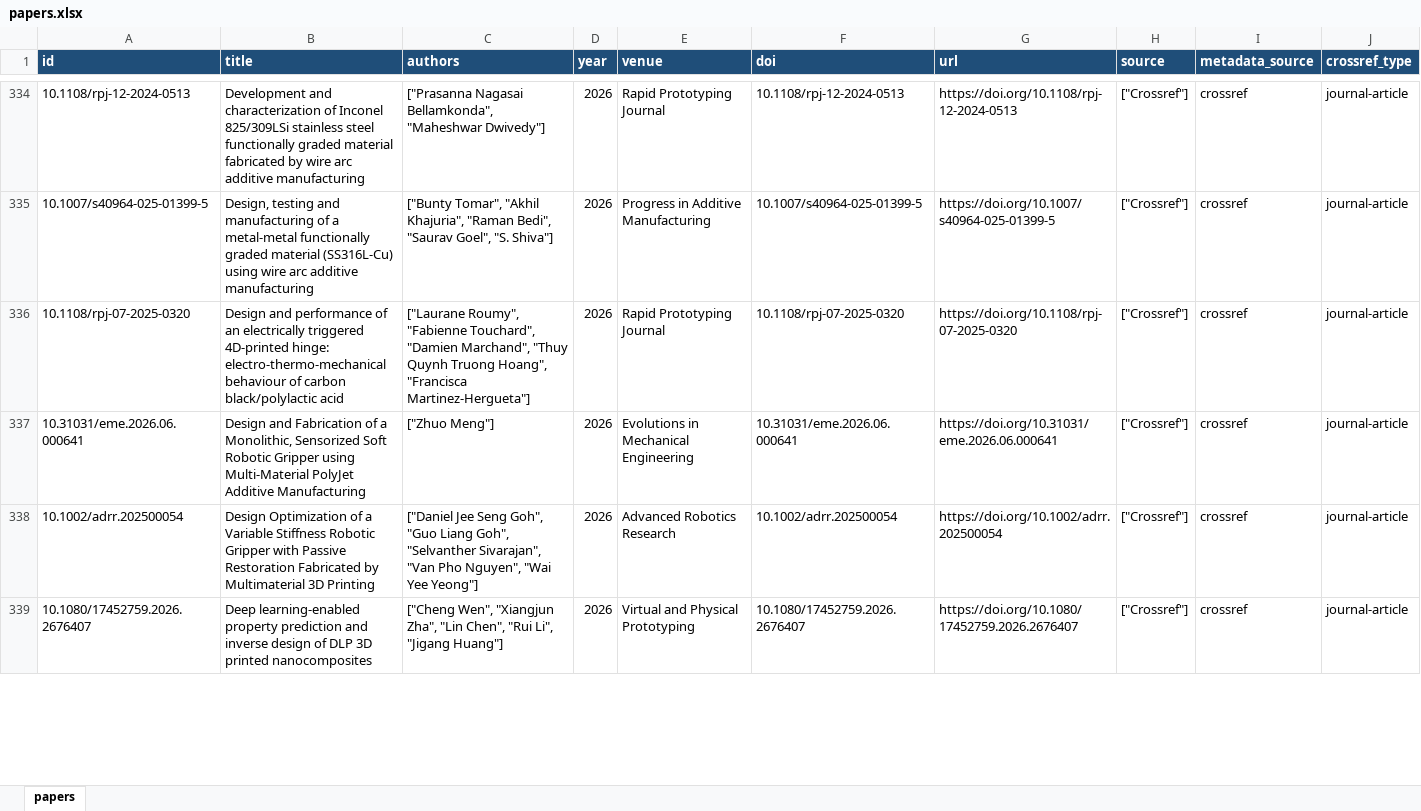
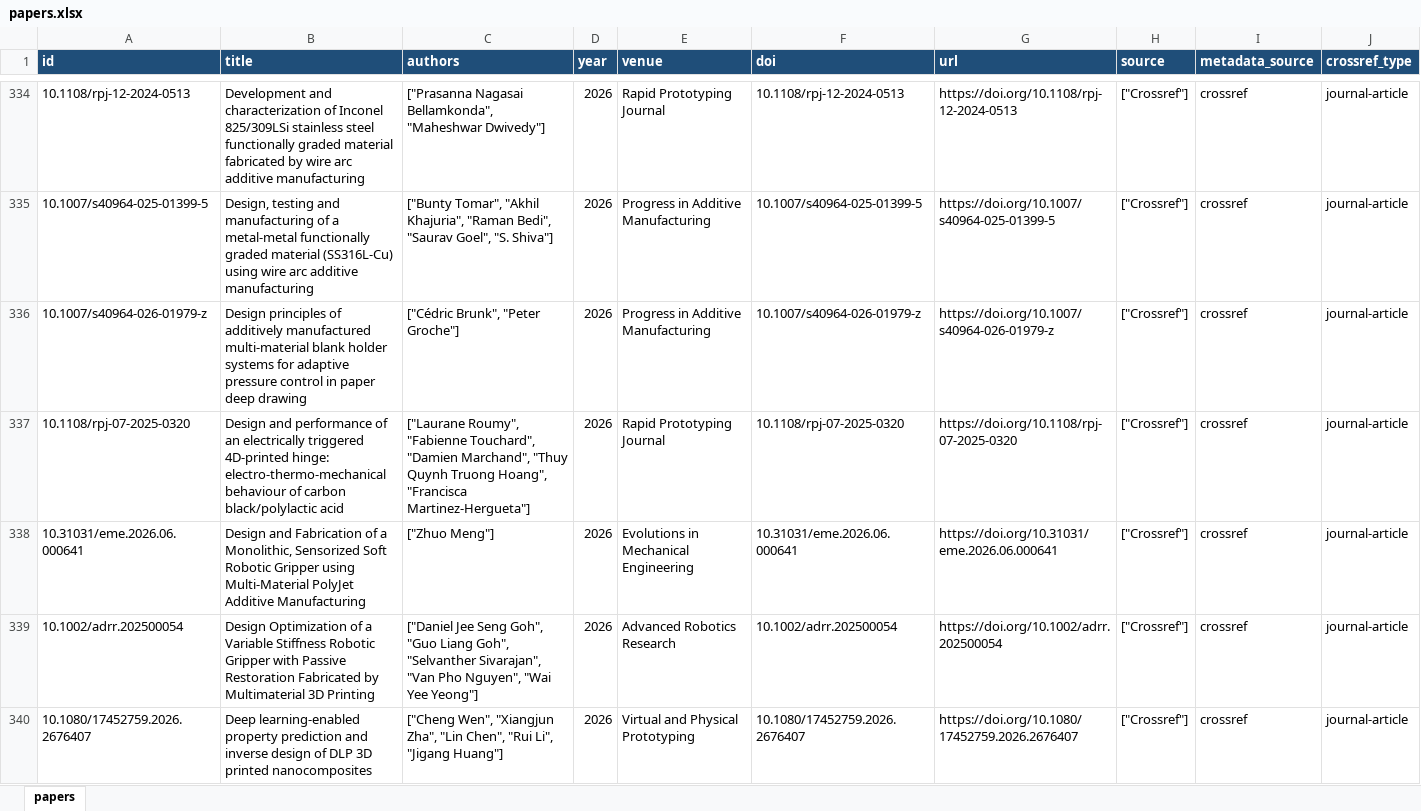
Before and after one commit to lko9911/GPT_Paper_research, an Excel workbook: data/papers.xlsx, sheet papers, drawn as a sheet; only a part is shown, gaps mark what is left out; values as stored, in another font and other column widths than the file's, no borders; rows hold the shown columns only; the diff covers the shown part only; the diff names each change by its address in the sheet, - before the commit and + after, or states it on an @@ line.

```diff
--- a/data/papers.xlsx (sheet papers)
+++ b/data/papers.xlsx (sheet papers)
+row 336: 10.1007/s40964-026-01979-z | Design principles of additively manufactured multi-material blank holder systems for adaptive pressure control in paper deep drawing | ["Cédric Brunk", "Peter Groche"] | 2026 | Progress in Additive Manufacturing | 10.1007/s40964-026-01979-z | https://doi.org/10.1007/s40964-026-01979-z | ["Crossref"] | crossref | journal-article
```
Also changed, not shown: 109 edited cells elsewhere in this sheet, 26 other files.
